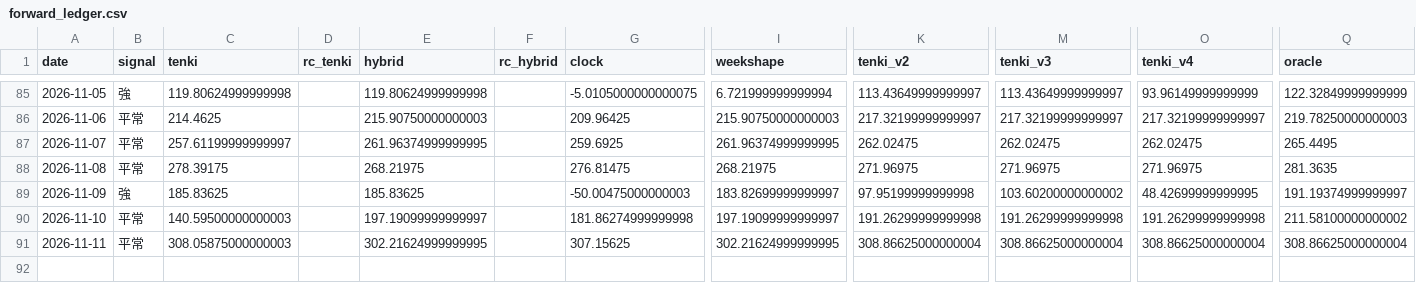
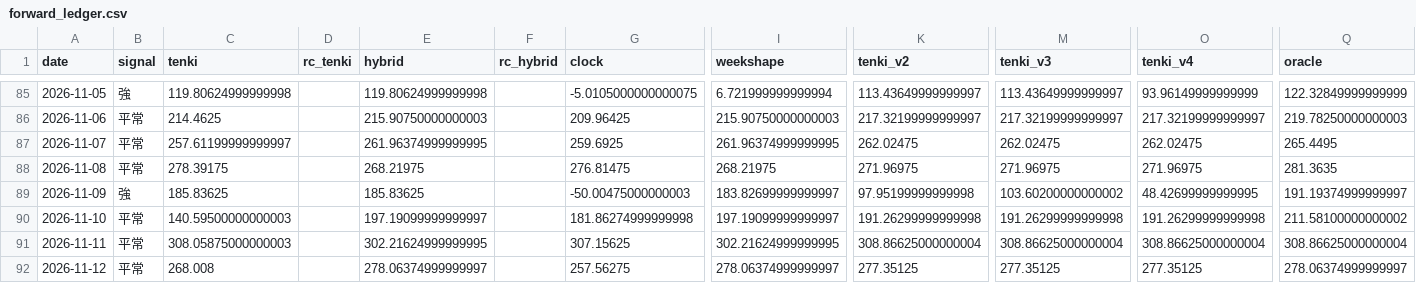
Before and after one commit to hsumiyoshi/lab, a CSV file: exp01_jepx/reports/forward_ledger.csv, drawn as a sheet; only a part is shown, gaps mark what is left out; rows hold the shown columns only; the diff names each change by its address in the sheet, - before the commit and + after, or states it on an @@ line.

```diff
--- a/exp01_jepx/reports/forward_ledger.csv
+++ b/exp01_jepx/reports/forward_ledger.csv
+row 92: 2026-11-12 | 平常 | 268.008 |  | 278.06374999999997 |  | 257.56275 | 278.06374999999997 | 277.35125 | 277.35125 | 277.35125 | 278.06374999999997
```
Also changed, not shown: 8 other files.
